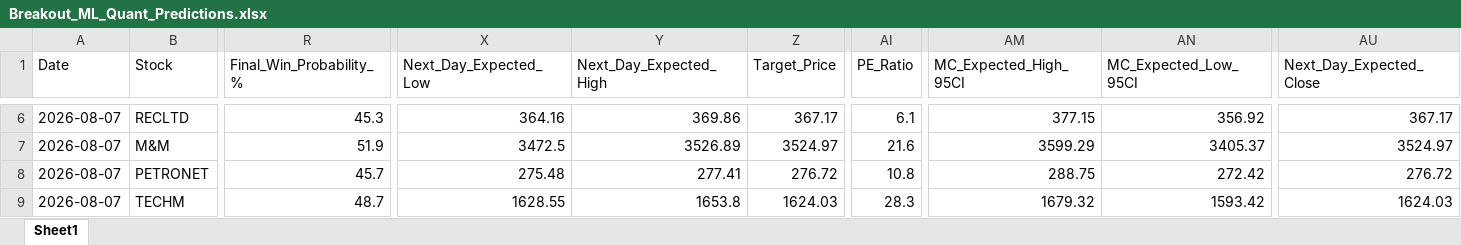
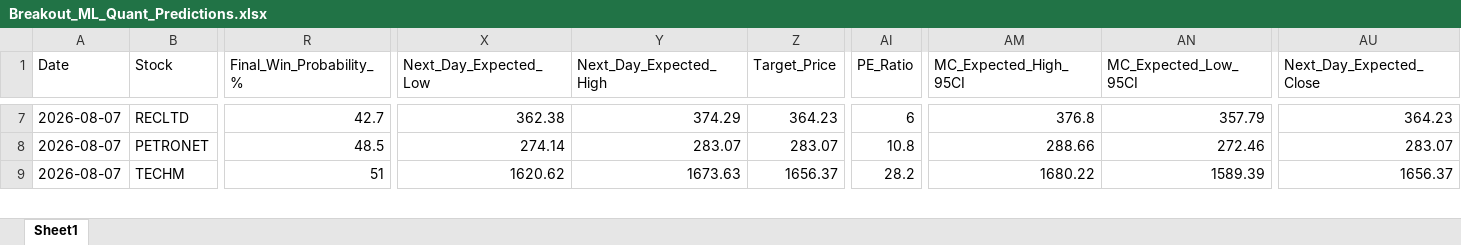
Before and after one commit to chiragkuk24/Final-Stocks, an Excel workbook: Breakout_ML_Quant_Predictions.xlsx, sheet Sheet1, drawn as a sheet; only a part is shown, gaps mark what is left out; values as stored, in another font and other column widths than the file's, no borders; removed rows and columns are numbered as before the commit, all else as after; rows hold the shown columns only; the diff covers the shown part only; the diff names each change by its address in the sheet, - before the commit and + after, or states it on an @@ line.

```diff
--- a/Breakout_ML_Quant_Predictions.xlsx (sheet Sheet1)
+++ b/Breakout_ML_Quant_Predictions.xlsx (sheet Sheet1)
-R7 (Final_Win_Probability_%): 45.3
+R7 (Final_Win_Probability_%): 42.7
-X7 (Next_Day_Expected_Low): 364.16
+X7 (Next_Day_Expected_Low): 362.38
-Y7 (Next_Day_Expected_High): 369.86
+Y7 (Next_Day_Expected_High): 374.29
-Z7 (Target_Price): 367.17
+Z7 (Target_Price): 364.23
-AI7 (PE_Ratio): 6.1
+AI7 (PE_Ratio): 6
-AM7 (MC_Expected_High_95CI): 377.15
+AM7 (MC_Expected_High_95CI): 376.8
-AN7 (MC_Expected_Low_95CI): 356.92
+AN7 (MC_Expected_Low_95CI): 357.79
-AU7 (Next_Day_Expected_Close): 367.17
+AU7 (Next_Day_Expected_Close): 364.23
-row 7: 2026-08-07 | M&M | 51.9 | 3472.5 | 3526.89 | 3524.97 | 21.6 | 3599.29 | 3405.37 | 3524.97
-R8 (Final_Win_Probability_%): 45.7
+R8 (Final_Win_Probability_%): 48.5
-X8 (Next_Day_Expected_Low): 275.48
+X8 (Next_Day_Expected_Low): 274.14
-Y8 (Next_Day_Expected_High): 277.41
+Y8 (Next_Day_Expected_High): 283.07
-Z8 (Target_Price): 276.72
+Z8 (Target_Price): 283.07
-AM8 (MC_Expected_High_95CI): 288.75
+AM8 (MC_Expected_High_95CI): 288.66
-AN8 (MC_Expected_Low_95CI): 272.42
+AN8 (MC_Expected_Low_95CI): 272.46
-AU8 (Next_Day_Expected_Close): 276.72
+AU8 (Next_Day_Expected_Close): 283.07
-R9 (Final_Win_Probability_%): 48.7
+R9 (Final_Win_Probability_%): 51
-X9 (Next_Day_Expected_Low): 1628.55
+X9 (Next_Day_Expected_Low): 1620.62
-Y9 (Next_Day_Expected_High): 1653.8
+Y9 (Next_Day_Expected_High): 1673.63
-Z9 (Target_Price): 1624.03
+Z9 (Target_Price): 1656.37
-AI9 (PE_Ratio): 28.3
+AI9 (PE_Ratio): 28.2
-AM9 (MC_Expected_High_95CI): 1679.32
+AM9 (MC_Expected_High_95CI): 1680.22
-AN9 (MC_Expected_Low_95CI): 1593.42
+AN9 (MC_Expected_Low_95CI): 1589.39
-AU9 (Next_Day_Expected_Close): 1624.03
+AU9 (Next_Day_Expected_Close): 1656.37
```
Also changed, not shown: 3 added rows, 2 removed rows and 168 edited cells elsewhere in this sheet, 2 other files.
